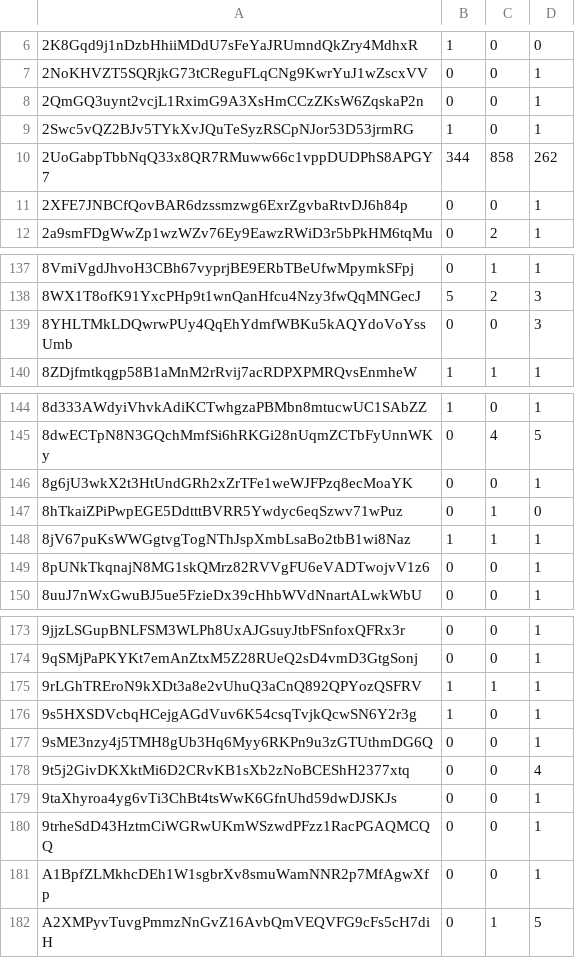
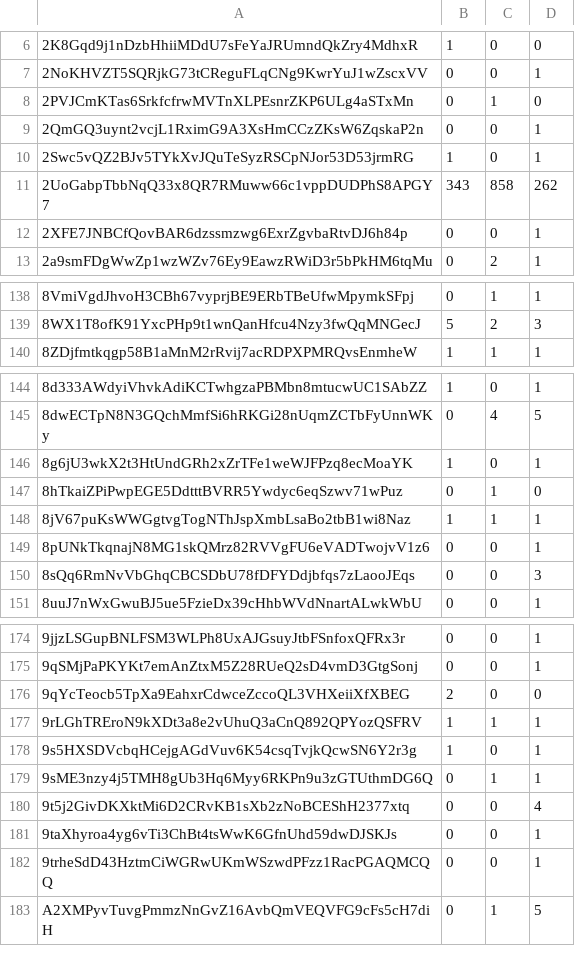
Before and after one commit to boringprotocol/motherbored, a CSV file: data/nft-snapshot/combined.csv, drawn as a sheet; only a part is shown, gaps mark what is left out; removed rows and columns are numbered as before the commit, all else as after; the diff covers the shown part only; the diff names each change by its address in the sheet, - before the commit and + after, or states it on an @@ line.

```diff
--- a/data/nft-snapshot/combined.csv
+++ b/data/nft-snapshot/combined.csv
+row 8: 2PVJCmKTas6SrkfcfrwMVTnXLPEsnrZKP6ULg4aSTxMn | 0 | 1 | 0
-B11: 344
+B11: 343
-row 139: 8YHLTMkLDQwrwPUy4QqEhYdmfWBKu5kAQYdoVoYssUmb | 0 | 0 | 3
-B146: 0
+B146: 1
+row 150: 8sQq6RmNvVbGhqCBCSDbU78fDFYDdjbfqs7zLaooJEqs | 0 | 0 | 3
+row 176: 9qYcTeocb5TpXa9EahxrCdwceZccoQL3VHXeiiXfXBEG | 2 | 0 | 0
-C179: 0
+C179: 1
-row 181: A1BpfZLMkhcDEh1W1sgbrXv8smuWamNNR2p7MfAgwXfp | 0 | 0 | 1
```
Also changed, not shown: 1 added row, 1 removed row and 12 edited cells elsewhere in this file, 37 other files.
